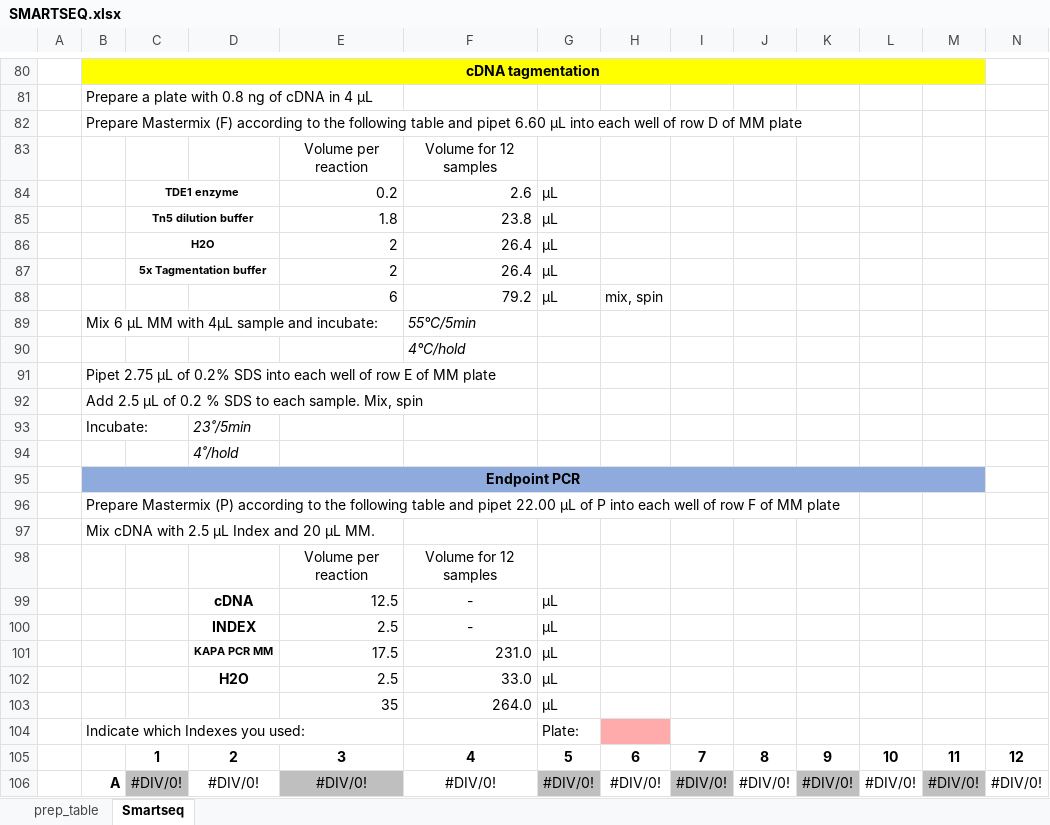
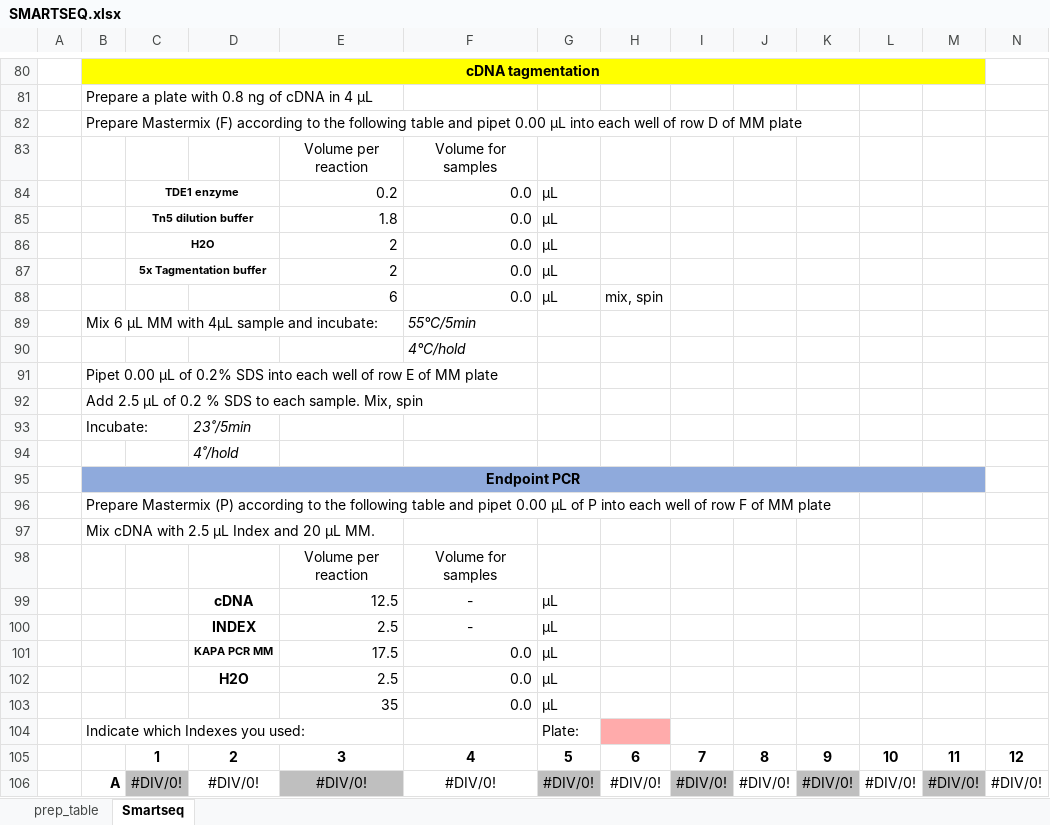
Before and after one commit to lutrarutra/opengsync-app, an Excel workbook: services/opengsync-app/static/resources/templates/library_prep/SMARTSEQ.xlsx, sheet Smartseq, drawn as a sheet; only a part is shown, gaps mark what is left out; values as stored, in another font and other column widths than the file's, no borders; charts and pictures and conditional formats not drawn; the diff covers the shown part only; the diff names each change by its address in the sheet, - before the commit and + after, or states it on an @@ line.

```diff
--- a/services/opengsync-app/static/resources/templates/library_prep/SMARTSEQ.xlsx (sheet Smartseq)
+++ b/services/opengsync-app/static/resources/templates/library_prep/SMARTSEQ.xlsx (sheet Smartseq)
-B82: …and pipet 6.60 µL into…
+B82: …and pipet 0.00 µL into…
-F83: Volume for 12 samples
+F83: Volume for samples
-F84: 2.6
+F84: 0.0
-F85: 23.8
+F85: 0.0
-F86:F87: 26.4
+F86:F87: 0.0
-F88: 79.2
+F88: 0.0
-B91: Pipet 2.75 µL of…
+B91: Pipet 0.00 µL of…
-B96: …and pipet 22.00 µL of…
+B96: …and pipet 0.00 µL of…
-F98: Volume for 12 samples
+F98: Volume for samples
-F101: 231.0
+F101: 0.0
-F102: 33.0
+F102: 0.0
-F103: 264.0
+F103: 0.0
```
Also changed, not shown: 1 added row, 1 removed row and 36 edited cells elsewhere in this sheet, charts or pictures, services/opengsync-app/static/resources/templates/library_prep/RNA.xlsx, services/opengsync-app/static/resources/templates/library_prep/TENX.xlsx, 1 other file.
